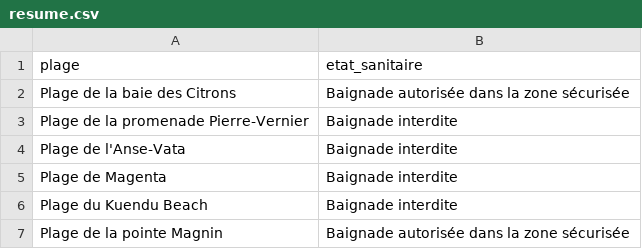
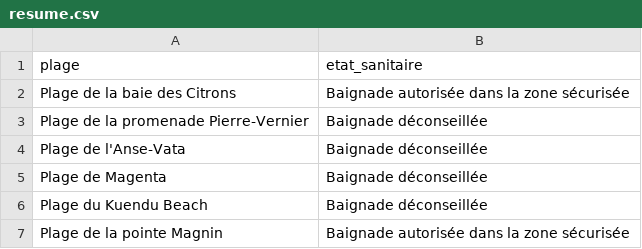
Before and after one commit to adriens/edb-noumea-data, a CSV file: data/resume.csv, drawn as a sheet.

```diff
--- a/data/resume.csv
+++ b/data/resume.csv
@@ -2,6 +2,6 @@ plage,etat_sanitaire
 Plage de la baie des Citrons,Baignade autorisée dans la zone sécurisée
-Plage de la promenade Pierre-Vernier,Baignade interdite
-Plage de l'Anse-Vata,Baignade interdite
-Plage de Magenta,Baignade interdite
-Plage du Kuendu Beach,Baignade interdite
+Plage de la promenade Pierre-Vernier,Baignade déconseillée
+Plage de l'Anse-Vata,Baignade déconseillée
+Plage de Magenta,Baignade déconseillée
+Plage du Kuendu Beach,Baignade déconseillée
 Plage de la pointe Magnin,Baignade autorisée dans la zone sécurisée
```
Also changed, not shown: data/details.csv.
